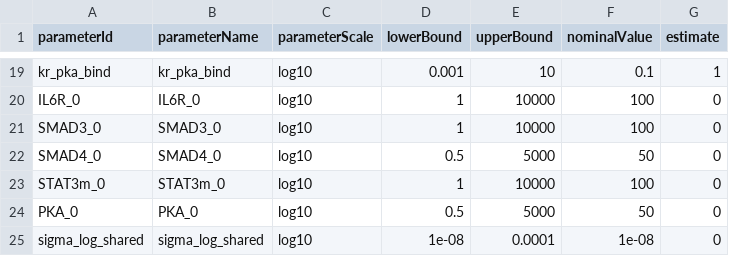
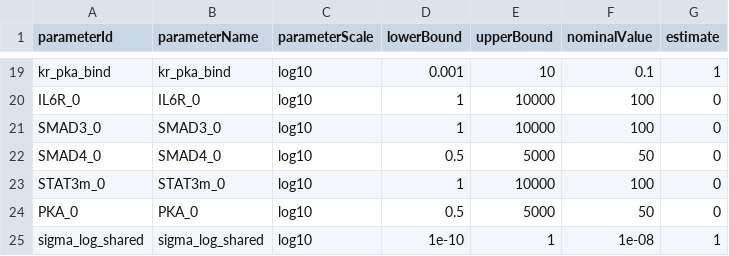
Before and after one commit to akutuva21/IL6_TGFb_Model, a TSV file: petab_files/parameters.tsv, drawn as a sheet; only a part is shown, gaps mark what is left out.

```diff
--- a/petab_files/parameters.tsv
+++ b/petab_files/parameters.tsv
@@ -24,2 +24,2 @@ STAT3m_0	STAT3m_0	log10	1	10000	100	0
 PKA_0	PKA_0	log10	0.5	5000	50	0
-sigma_log_shared	sigma_log_shared	log10	1e-08	0.0001	1e-08	0
+sigma_log_shared	sigma_log_shared	log10	1e-10	1	1e-08	1
```
Also changed, not shown: SimData/measurements_time_course_no_noise.tsv, petab_files/parameters_noise1.tsv, 9 other files.
